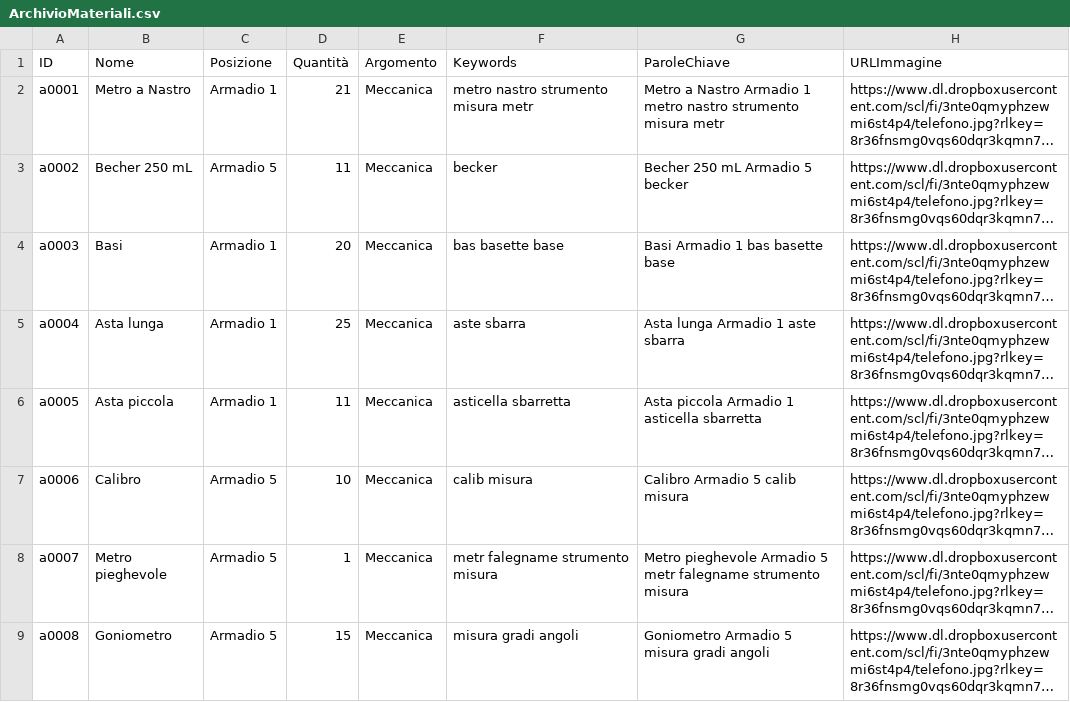
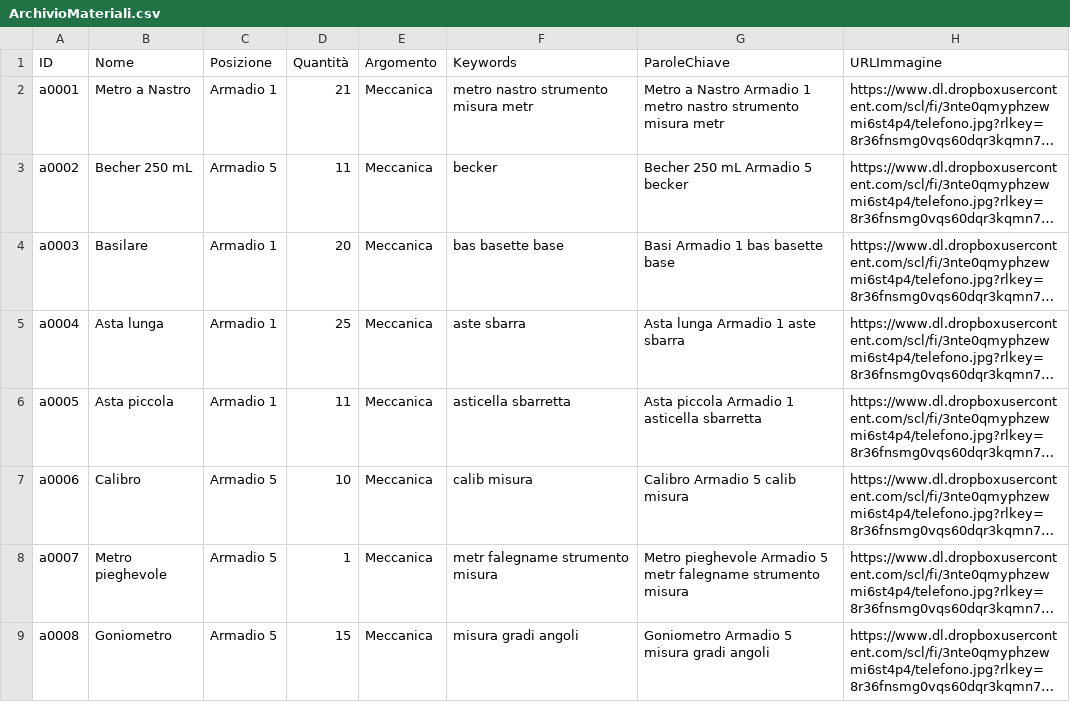
Before and after one commit to incontriconlafisica/archivioLab, a CSV file: ArchivioMateriali.csv, drawn as a sheet; only a part is shown; long unchanged cells end in …; the diff names each change by its address in the sheet, - before the commit and + after, or states it on an @@ line.

Commit message:
Update ArchivioMateriali.csv

```diff
--- a/ArchivioMateriali.csv
+++ b/ArchivioMateriali.csv
-B4 (Nome): Basi
+B4 (Nome): Basilare
```
